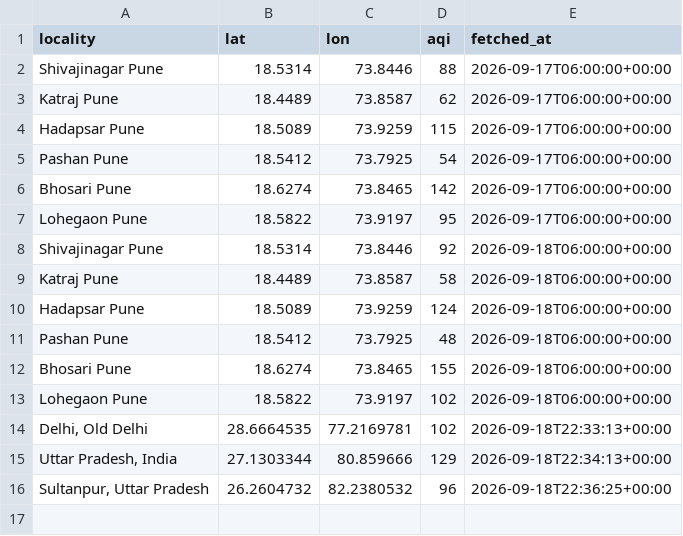
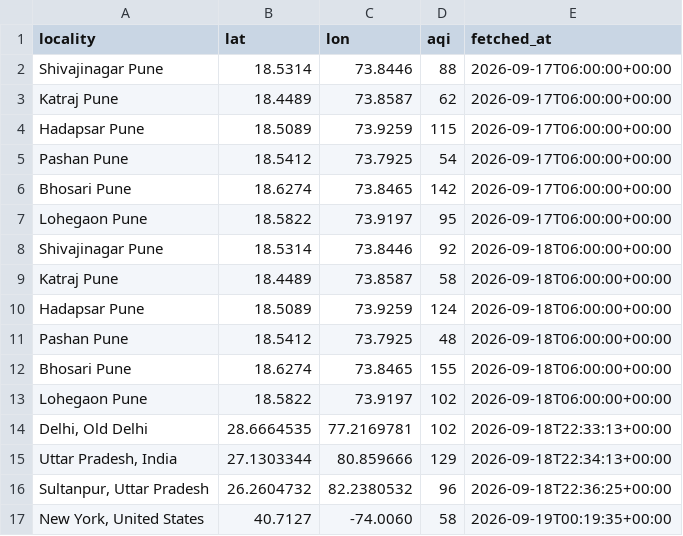
Before and after one commit to manavssingh/Pollution-Mapper, a CSV file: data/air_quality.csv, drawn as a sheet.

```diff
--- a/data/air_quality.csv
+++ b/data/air_quality.csv
@@ -16 +16,2 @@ Lohegaon Pune,18.5822,73.9197,102,2026-09-18T06:00:00+00:00
 "Sultanpur, Uttar Pradesh",26.2604732,82.2380532,96,2026-09-18T22:36:25+00:00
+"New York, United States",40.7127,-74.0060,58,2026-09-19T00:19:35+00:00
```
Also changed, not shown: data/noise_readings.csv, 3 other files.
